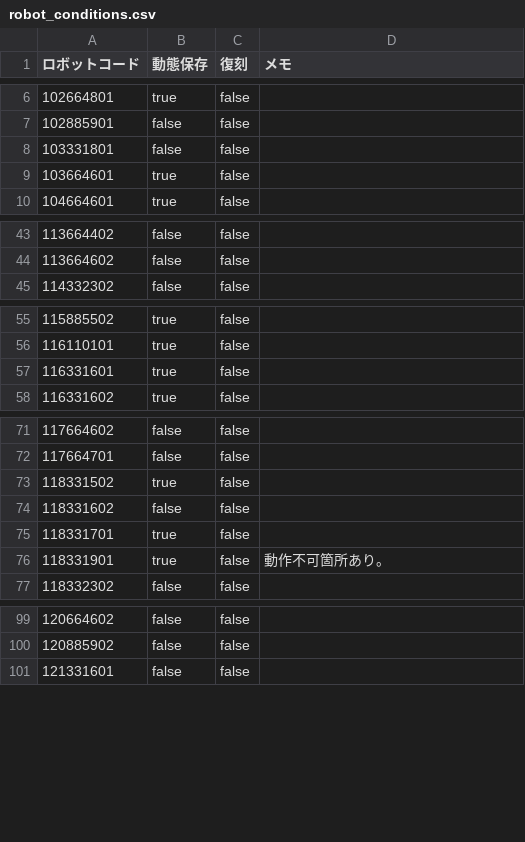
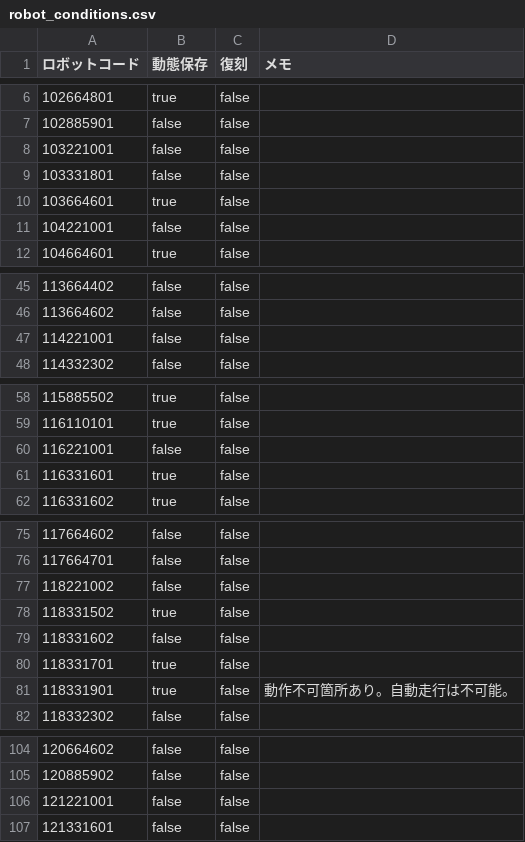
Before and after one commit to kosen-robocon-db/kosen-robocon-db, a CSV file: db/seeds/csv/robot_conditions.csv, drawn as a sheet; only a part is shown, gaps mark what is left out; the diff covers the shown part only.

```diff
--- a/db/seeds/csv/robot_conditions.csv
+++ b/db/seeds/csv/robot_conditions.csv
@@ -7,4 +7,6 @@
 "102885901","false","false",""
+"103221001","false","false",""
 "103331801","false","false",""
 "103664601","true","false",""
+"104221001","false","false",""
 "104664601","true","false",""
@@ -44,2 +46,3 @@
 "113664602","false","false",""
+"114221001","false","false",""
 "114332302","false","false",""
@@ -56,2 +59,3 @@
 "116110101","true","false",""
+"116221001","false","false",""
 "116331601","true","false",""
@@ -72,2 +76,3 @@
 "117664701","false","false",""
+"118221002","false","false",""
 "118331502","true","false",""
@@ -75,3 +80,3 @@
 "118331701","true","false",""
-"118331901","true","false","動作不可箇所あり。"
+"118331901","true","false","動作不可箇所あり。自動走行は不可能。"
 "118332302","false","false",""
@@ -100,2 +105,3 @@
 "120885902","false","false",""
+"121221001","false","false",""
 "121331601","false","false",""
```
Also changed, not shown: 1 added row elsewhere in this file, db/seeds/csv/game_details.csv, db/seeds/csv/games.csv, 3 other files.
